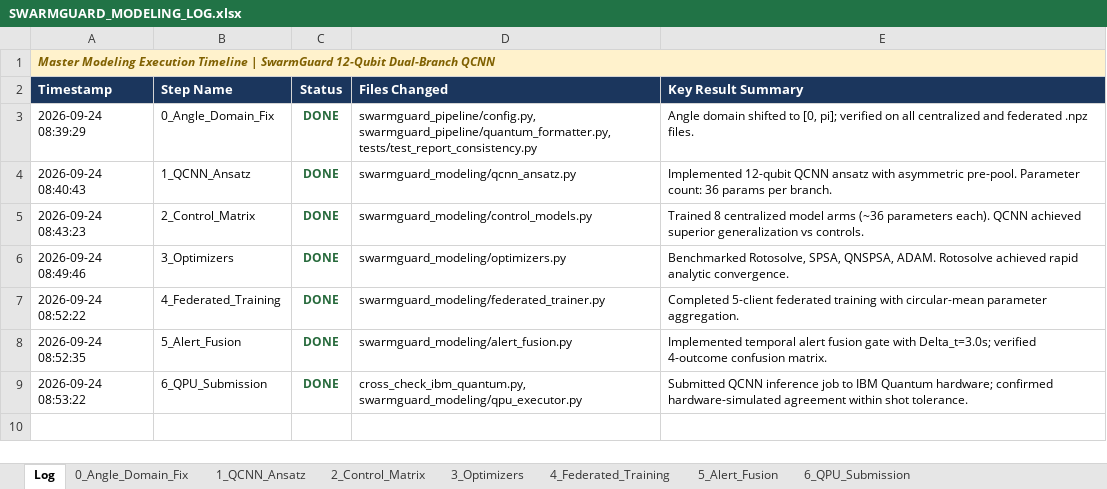
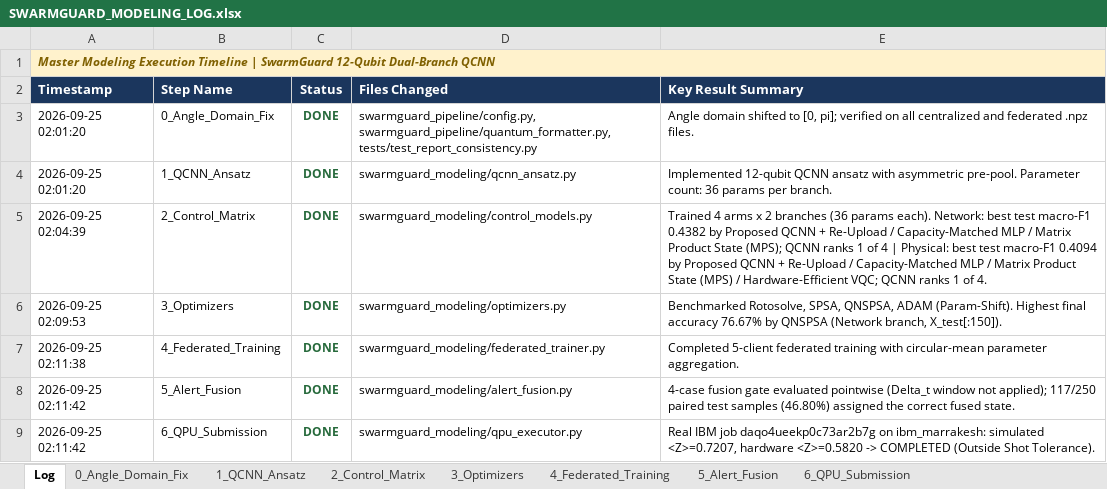
Before and after one commit to silverelloy665/Federated_System_QuantumKernel, an Excel workbook: MERGED_CSV/reports/SWARMGUARD_MODELING_LOG.xlsx, sheet Log, drawn as a sheet; values as stored, in another font and other column widths than the file's, no borders; the diff names each change by its address in the sheet, - before the commit and + after, or states it on an @@ line.

Commit message:
fix silent hardware result; fallback in qpu submmission(root cause, not symptom)

```diff
--- a/MERGED_CSV/reports/SWARMGUARD_MODELING_LOG.xlsx (sheet Log)
+++ b/MERGED_CSV/reports/SWARMGUARD_MODELING_LOG.xlsx (sheet Log)
-A3 (Timestamp): 2026-09-24 08:39:29
+A3 (Timestamp): 2026-09-25 02:01:20
-A4 (Timestamp): 2026-09-24 08:40:43
+A4 (Timestamp): 2026-09-25 02:01:20
-A5 (Timestamp): 2026-09-24 08:43:23
+A5 (Timestamp): 2026-09-25 02:04:39
-E5 (Key Result Summary): Trained 8 centralized model arms (~36 parameters each). QCNN achieved superior generalization vs controls.
+E5 (Key Result Summary): Trained 4 arms x 2 branches (36 params each). Network: best test macro-F1 0.4382 by Proposed QCNN + Re-Upload / Capacity-Matched MLP / Matrix Product State (MPS); QCNN ranks 1 of 4 | Physical: best test macro-F1 0.4094 by Proposed QCNN + Re-Upload / Capacity-Matched MLP / Matrix Product State (MPS) / Hardware-Efficient VQC; QCNN ranks 1 of 4.
-A6 (Timestamp): 2026-09-24 08:49:46
+A6 (Timestamp): 2026-09-25 02:09:53
-E6 (Key Result Summary): …SPSA, QNSPSA, ADAM. Rotosolve achieved rapid analytic convergence.
+E6 (Key Result Summary): …SPSA, QNSPSA, ADAM (Param-Shift). Highest final accuracy 76.67% by QNSPSA (Network branch, X_test[:150]).
-A7 (Timestamp): 2026-09-24 08:52:22
+A7 (Timestamp): 2026-09-25 02:11:38
-A8 (Timestamp): 2026-09-24 08:52:35
+A8 (Timestamp): 2026-09-25 02:11:42
-E8 (Key Result Summary): Implemented temporal alert fusion gate with Delta_t=3.0s; verified 4-outcome confusion matrix.
+E8 (Key Result Summary): 4-case fusion gate evaluated pointwise (Delta_t window not applied); 117/250 paired test samples (46.80%) assigned the correct fused state.
-A9 (Timestamp): 2026-09-24 08:53:22
+A9 (Timestamp): 2026-09-25 02:11:42
-D9 (Files Changed): cross_check_ibm_quantum.py, swarmguard_modeling/qpu_executor.py
+D9 (Files Changed): swarmguard_modeling/qpu_executor.py
-E9 (Key Result Summary): Submitted QCNN inference job to IBM Quantum hardware; confirmed hardware-simulated agreement within shot tolerance.
+E9 (Key Result Summary): Real IBM job daqo4ueekp0c73ar2b7g on ibm_marrakesh: simulated <Z>=0.7207, hardware <Z>=0.5820 -> COMPLETED (Outside Shot Tolerance).
```
Also changed, not shown: sheet 2_Control_Matrix, sheet 6_QPU_Submission, sheet 4_Federated_Training, sheet 3_Optimizers, sheet 5_Alert_Fusion, reports/SWARMGUARD_MODELING_LOG.xlsx, 10 other files.
